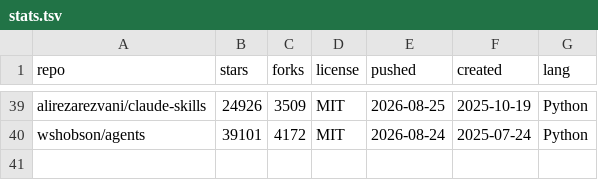
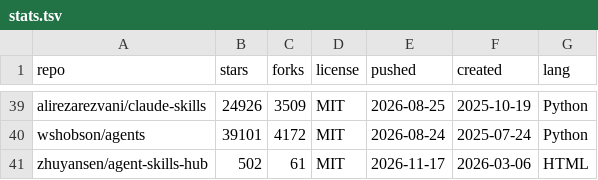
Before and after one commit to chethanbhatbs/best-claude-skills, a TSV file: data/stats.tsv, drawn as a sheet; only a part is shown, gaps mark what is left out.

Commit message:
Add zhuyansen/agent-skills-hub to Directories and marketplaces

```diff
--- a/data/stats.tsv
+++ b/data/stats.tsv
@@ -40 +40,2 @@ alirezarezvani/claude-skills	24926	3509	MIT	2026-08-25	2025-10-19	Python
 wshobson/agents	39101	4172	MIT	2026-08-24	2025-07-24	Python
+zhuyansen/agent-skills-hub	502	61	MIT	2026-11-17	2026-03-06	HTML
```
Also changed, not shown: 2 other files.
